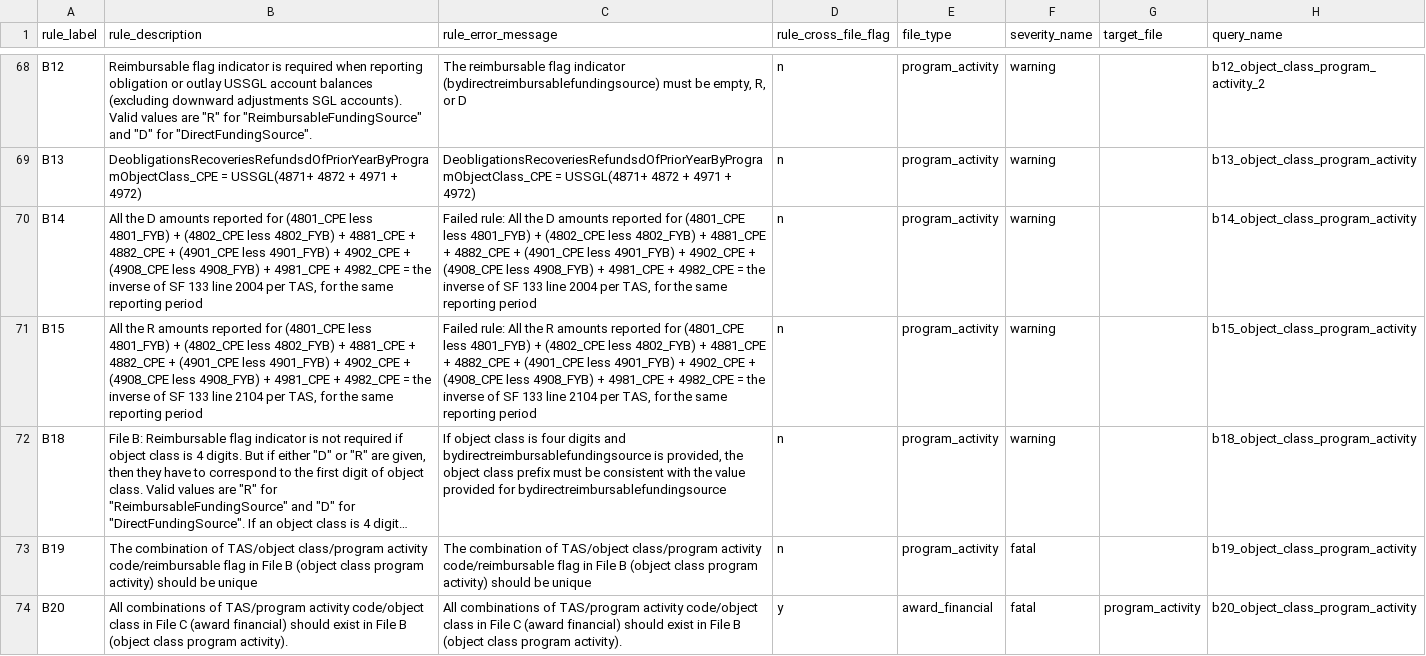
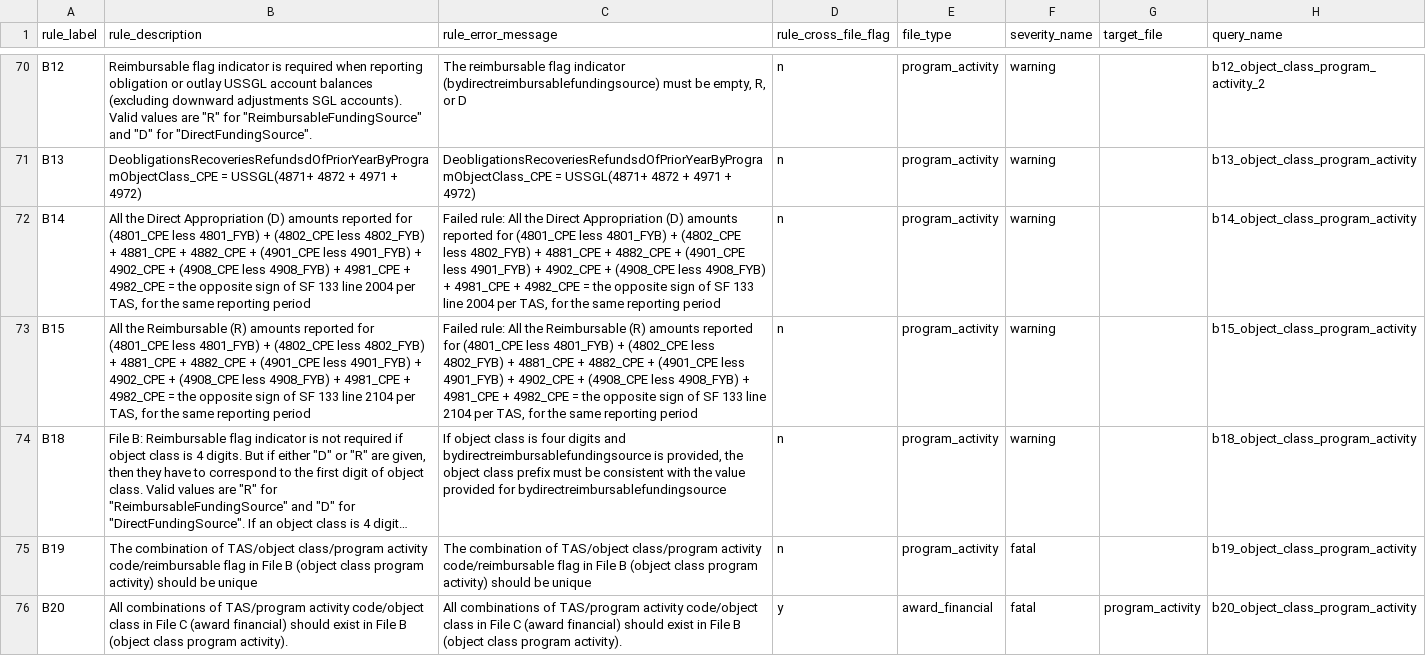
Before and after one commit to fedspendingtransparency/data-act-broker-backend, a CSV file: dataactvalidator/config/sqlrules/sqlRules.csv, drawn as a sheet; only a part is shown, gaps mark what is left out; long unchanged cells end in …; addresses are those after the commit; the diff covers the shown part only; the diff names each change by its address in the sheet, - before the commit and + after, or states it on an @@ line.

Commit message:
Updating sqlRules CSV with updated error messages

```diff
--- a/dataactvalidator/config/sqlrules/sqlRules.csv
+++ b/dataactvalidator/config/sqlrules/sqlRules.csv
-B72 (rule_description): All the D amounts reported for (4801_CPE less 4801_FYB) + (4802_CPE less 4802_FYB) + 4881_CPE + 4882_CPE + (4901_CPE less 4901_FYB) + 4902_CPE + (4908_CPE less 4908_FYB) + 4981_CPE + 4982_CPE = the inverse of SF…
+B72 (rule_description): All the Direct Appropriation (D) amounts reported for (4801_CPE less 4801_FYB) + (4802_CPE less 4802_FYB) + 4881_CPE + 4882_CPE + (4901_CPE less 4901_FYB) + 4902_CPE + (4908_CPE less 4908_FYB) + 4981_CPE + 4982_CPE = the opposite sign of SF…
-C72 (rule_error_message): …All the D amounts reported for (4801_CPE less 4801_FYB) + (4802_CPE less 4802_FYB) + 4881_CPE + 4882_CPE + (4901_CPE less 4901_FYB) + 4902_CPE + (4908_CPE less 4908_FYB) + 4981_CPE + 4982_CPE = the inverse of SF…
+C72 (rule_error_message): …All the Direct Appropriation (D) amounts reported for (4801_CPE less 4801_FYB) + (4802_CPE less 4802_FYB) + 4881_CPE + 4882_CPE + (4901_CPE less 4901_FYB) + 4902_CPE + (4908_CPE less 4908_FYB) + 4981_CPE + 4982_CPE = the opposite sign of SF…
-B73 (rule_description): All the R amounts reported for (4801_CPE less 4801_FYB) + (4802_CPE less 4802_FYB) + 4881_CPE + 4882_CPE + (4901_CPE less 4901_FYB) + 4902_CPE + (4908_CPE less 4908_FYB) + 4981_CPE + 4982_CPE = the inverse of SF…
+B73 (rule_description): All the Reimbursable (R) amounts reported for (4801_CPE less 4801_FYB) + (4802_CPE less 4802_FYB) + 4881_CPE + 4882_CPE + (4901_CPE less 4901_FYB) + 4902_CPE + (4908_CPE less 4908_FYB) + 4981_CPE + 4982_CPE = the opposite sign of SF…
-C73 (rule_error_message): …All the R amounts reported for (4801_CPE less 4801_FYB) + (4802_CPE less 4802_FYB) + 4881_CPE + 4882_CPE + (4901_CPE less 4901_FYB) + 4902_CPE + (4908_CPE less 4908_FYB) + 4981_CPE + 4982_CPE = the inverse of SF…
+C73 (rule_error_message): …All the Reimbursable (R) amounts reported for (4801_CPE less 4801_FYB) + (4802_CPE less 4802_FYB) + 4881_CPE + 4882_CPE + (4901_CPE less 4901_FYB) + 4902_CPE + (4908_CPE less 4908_FYB) + 4981_CPE + 4982_CPE = the opposite sign of SF…
```
Also changed, not shown: 2 added rows and 60 edited cells elsewhere in this file.
